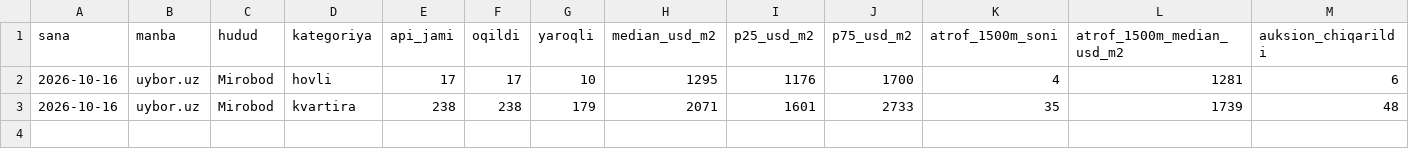
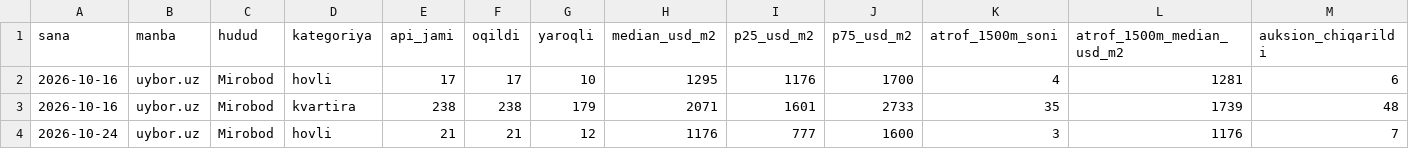
Before and after one commit to IskandarArchemistryUz/kocha-profili-studiyasi, a CSV file: data/narx/mirobod_uybor.csv, drawn as a sheet; only a part is shown; rows hold the shown columns only; the diff names each change by its address in the sheet, - before the commit and + after, or states it on an @@ line.

```diff
--- a/data/narx/mirobod_uybor.csv
+++ b/data/narx/mirobod_uybor.csv
+row 4: 2026-10-24 | uybor.uz | Mirobod | hovli | 21 | 21 | 12 | 1176 | 777 | 1600 | 3 | 1176 | 7
```
